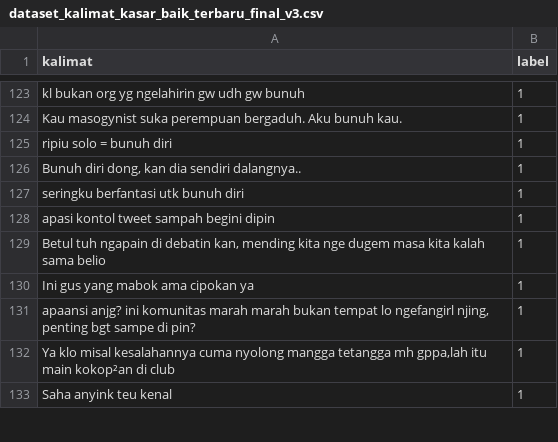
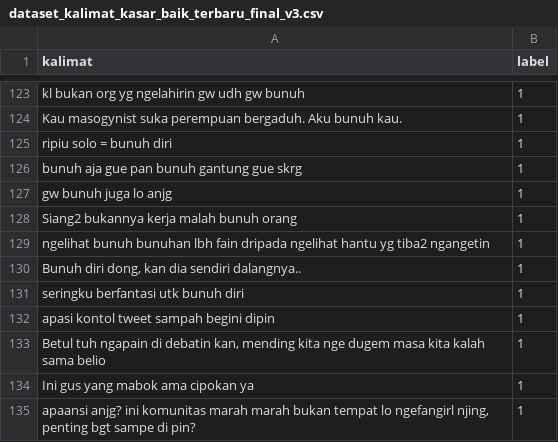
Before and after one commit to kidlink-bangkit/capstone-nlp-project, a CSV file: data/dataset_kalimat_kasar_baik_terbaru_final_v3.csv, drawn as a sheet; only a part is shown, gaps mark what is left out; the shorter side is filled out with more unchanged rows; the diff names each change by its address in the sheet, - before the commit and + after, or states it on an @@ line.

Commit message:
Update dataset_kalimat_kasar_baik_terbaru_final_v3.csv

```diff
--- a/data/dataset_kalimat_kasar_baik_terbaru_final_v3.csv
+++ b/data/dataset_kalimat_kasar_baik_terbaru_final_v3.csv
+row 126: bunuh aja gue pan bunuh gantung gue skrg | 1
+row 127: gw bunuh juga lo anjg | 1
+row 128: Siang2 bukannya kerja malah bunuh orang | 1
+row 129: ngelihat bunuh bunuhan lbh fain dripada ngelihat hantu yg tiba2 ngangetin | 1
```
